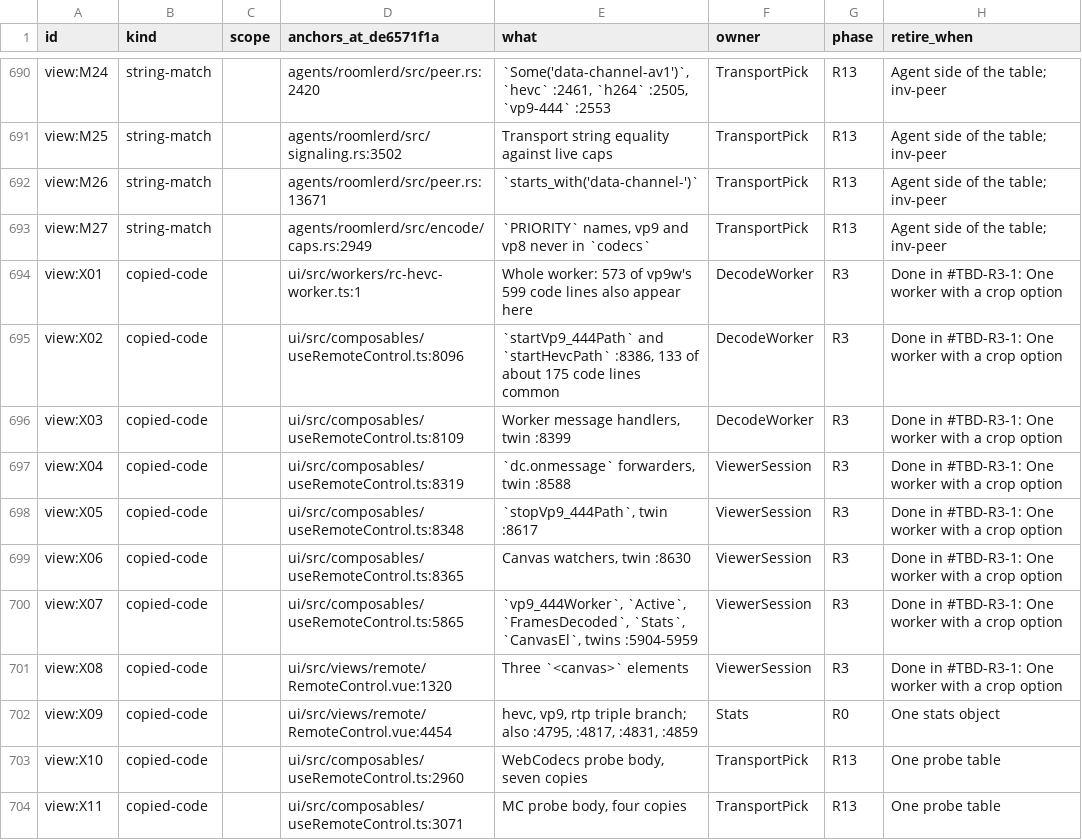
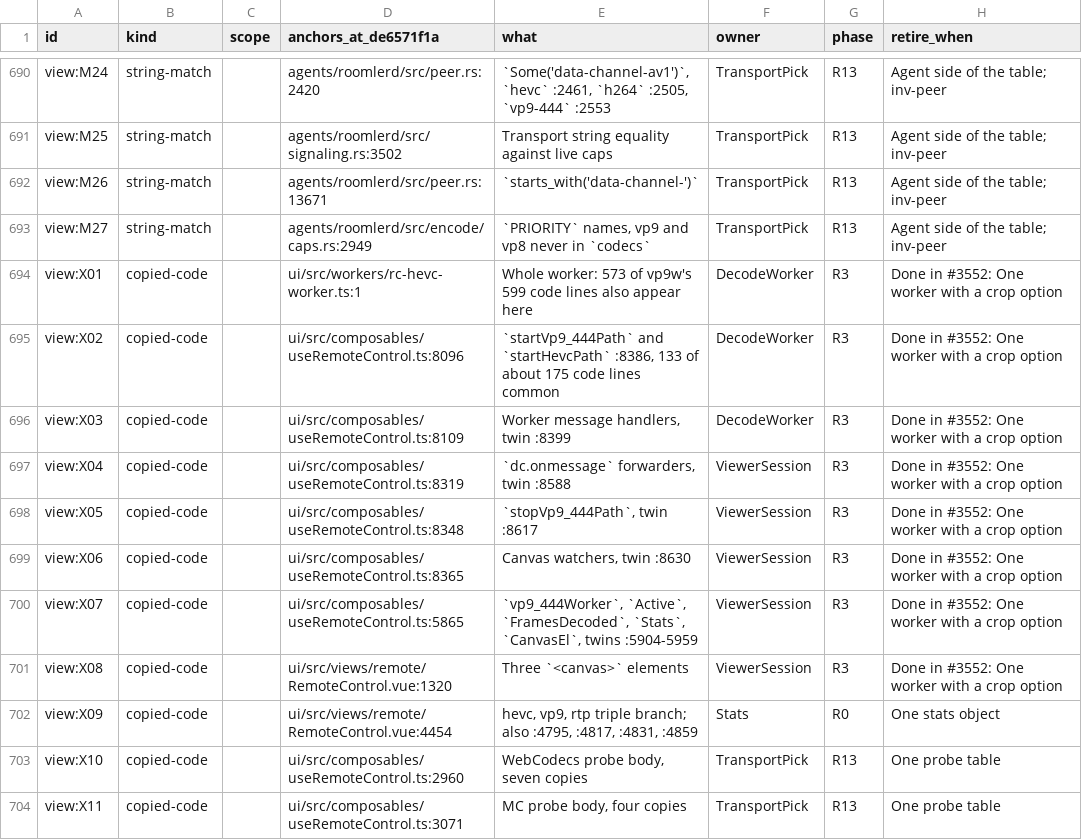
Before and after one commit to gjovanov/roomler-ai, a TSV file: docs/plans/rc-media-debt.tsv, drawn as a sheet; only a part is shown, gaps mark what is left out; the diff covers the shown part only.

```diff
--- a/docs/plans/rc-media-debt.tsv
+++ b/docs/plans/rc-media-debt.tsv
@@ -693,10 +693,10 @@ view:M26	string-match		agents/roomlerd/src/peer.rs:13671	`starts_with('data-chan
 view:M27	string-match		agents/roomlerd/src/encode/caps.rs:2949	`PRIORITY` names, vp9 and vp8 never in `codecs`	TransportPick	R13	Agent side of the table; inv-peer
-view:X01	copied-code		ui/src/workers/rc-hevc-worker.ts:1	Whole worker: 573 of vp9w's 599 code lines also appear here	DecodeWorker	R3	Done in #TBD-R3-1: One worker with a crop option
-view:X02	copied-code		ui/src/composables/useRemoteControl.ts:8096	`startVp9_444Path` and `startHevcPath` :8386, 133 of about 175 code lines common	DecodeWorker	R3	Done in #TBD-R3-1: One worker with a crop option
-view:X03	copied-code		ui/src/composables/useRemoteControl.ts:8109	Worker message handlers, twin :8399	DecodeWorker	R3	Done in #TBD-R3-1: One worker with a crop option
-view:X04	copied-code		ui/src/composables/useRemoteControl.ts:8319	`dc.onmessage` forwarders, twin :8588	ViewerSession	R3	Done in #TBD-R3-1: One worker with a crop option
-view:X05	copied-code		ui/src/composables/useRemoteControl.ts:8348	`stopVp9_444Path`, twin :8617	ViewerSession	R3	Done in #TBD-R3-1: One worker with a crop option
-view:X06	copied-code		ui/src/composables/useRemoteControl.ts:8365	Canvas watchers, twin :8630	ViewerSession	R3	Done in #TBD-R3-1: One worker with a crop option
-view:X07	copied-code		ui/src/composables/useRemoteControl.ts:5865	`vp9_444Worker`, `Active`, `FramesDecoded`, `Stats`, `CanvasEl`, twins :5904-5959	ViewerSession	R3	Done in #TBD-R3-1: One worker with a crop option
-view:X08	copied-code		ui/src/views/remote/RemoteControl.vue:1320	Three `<canvas>` elements	ViewerSession	R3	Done in #TBD-R3-1: One worker with a crop option
+view:X01	copied-code		ui/src/workers/rc-hevc-worker.ts:1	Whole worker: 573 of vp9w's 599 code lines also appear here	DecodeWorker	R3	Done in #3552: One worker with a crop option
+view:X02	copied-code		ui/src/composables/useRemoteControl.ts:8096	`startVp9_444Path` and `startHevcPath` :8386, 133 of about 175 code lines common	DecodeWorker	R3	Done in #3552: One worker with a crop option
+view:X03	copied-code		ui/src/composables/useRemoteControl.ts:8109	Worker message handlers, twin :8399	DecodeWorker	R3	Done in #3552: One worker with a crop option
+view:X04	copied-code		ui/src/composables/useRemoteControl.ts:8319	`dc.onmessage` forwarders, twin :8588	ViewerSession	R3	Done in #3552: One worker with a crop option
+view:X05	copied-code		ui/src/composables/useRemoteControl.ts:8348	`stopVp9_444Path`, twin :8617	ViewerSession	R3	Done in #3552: One worker with a crop option
+view:X06	copied-code		ui/src/composables/useRemoteControl.ts:8365	Canvas watchers, twin :8630	ViewerSession	R3	Done in #3552: One worker with a crop option
+view:X07	copied-code		ui/src/composables/useRemoteControl.ts:5865	`vp9_444Worker`, `Active`, `FramesDecoded`, `Stats`, `CanvasEl`, twins :5904-5959	ViewerSession	R3	Done in #3552: One worker with a crop option
+view:X08	copied-code		ui/src/views/remote/RemoteControl.vue:1320	Three `<canvas>` elements	ViewerSession	R3	Done in #3552: One worker with a crop option
 view:X09	copied-code		ui/src/views/remote/RemoteControl.vue:4454	hevc, vp9, rtp triple branch; also :4795, :4817, :4831, :4859	Stats	R0	One stats object
```
Also changed, not shown: 9 edited cells elsewhere in this file.
